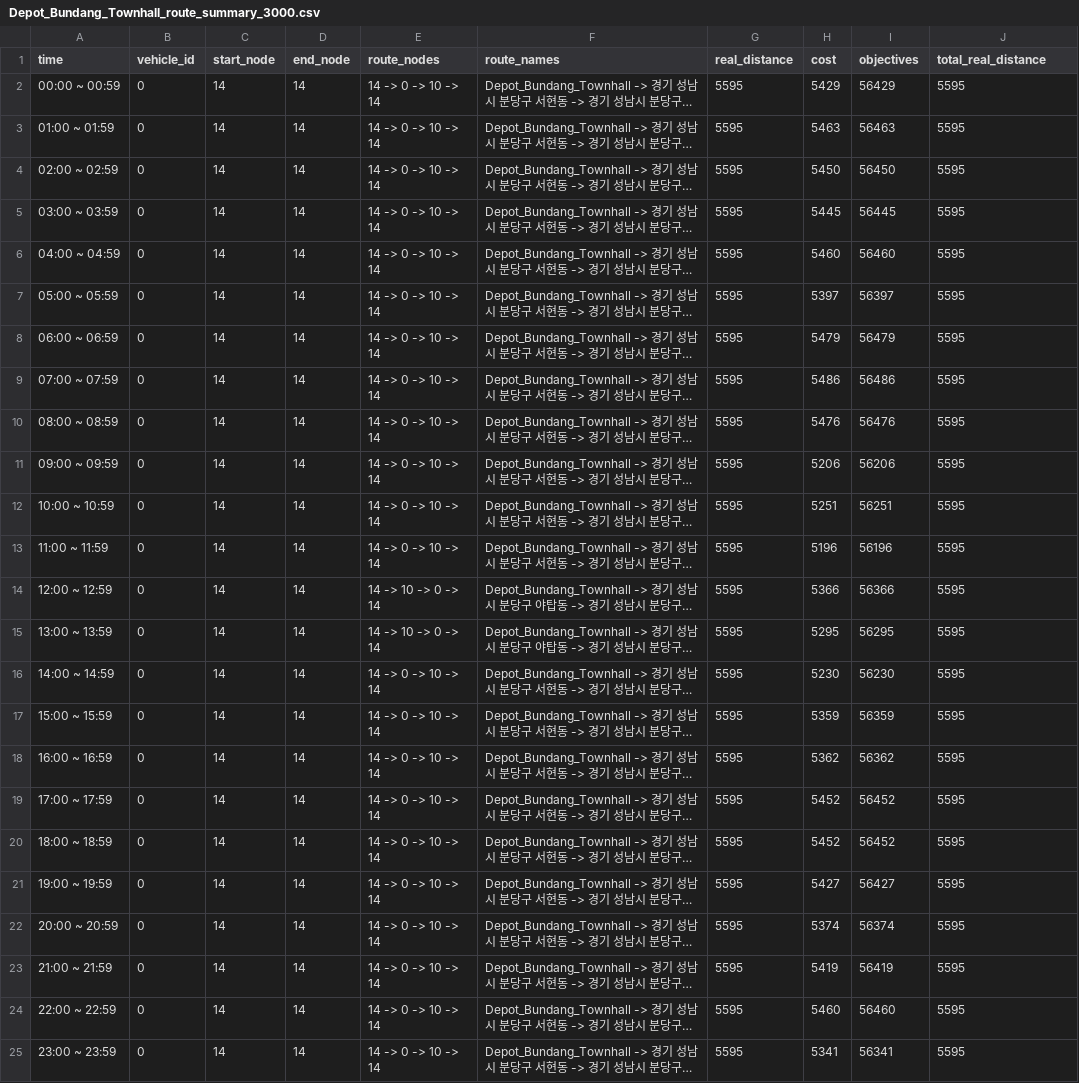
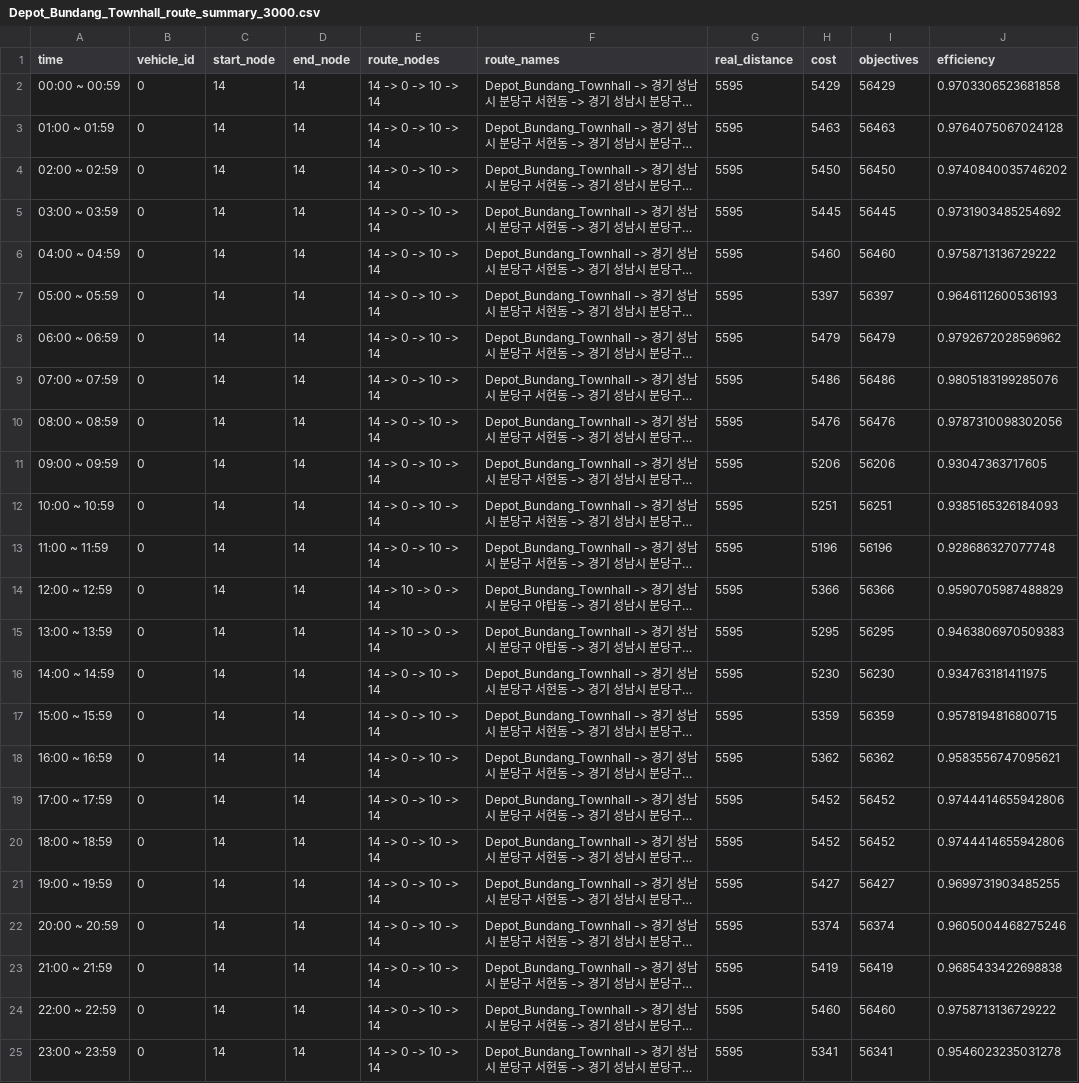
Before and after one commit to shung2001/Vehicle_Routing_Problems, a CSV file: src/dataset/분당구청/Depot_Bundang_Townhall_route_summary_3000.csv, drawn as a sheet; long unchanged cells end in …; the diff names each change by its address in the sheet, - before the commit and + after, or states it on an @@ line.

```diff
--- a/src/dataset/분당구청/Depot_Bundang_Townhall_route_summary_3000.csv
+++ b/src/dataset/분당구청/Depot_Bundang_Townhall_route_summary_3000.csv
-J1: total_real_distance
+J1: efficiency
-J2 (efficiency): 5595
+J2 (efficiency): 0.9703306523681858
-J3 (efficiency): 5595
+J3 (efficiency): 0.9764075067024128
-J4 (efficiency): 5595
+J4 (efficiency): 0.9740840035746202
-J5 (efficiency): 5595
+J5 (efficiency): 0.9731903485254692
-J6 (efficiency): 5595
+J6 (efficiency): 0.9758713136729222
-J7 (efficiency): 5595
+J7 (efficiency): 0.9646112600536193
-J8 (efficiency): 5595
+J8 (efficiency): 0.9792672028596962
-J9 (efficiency): 5595
+J9 (efficiency): 0.9805183199285076
-J10 (efficiency): 5595
+J10 (efficiency): 0.9787310098302056
-J11 (efficiency): 5595
+J11 (efficiency): 0.93047363717605
-J12 (efficiency): 5595
+J12 (efficiency): 0.9385165326184093
-J13 (efficiency): 5595
+J13 (efficiency): 0.928686327077748
-J14 (efficiency): 5595
+J14 (efficiency): 0.9590705987488829
-J15 (efficiency): 5595
+J15 (efficiency): 0.9463806970509383
-J16 (efficiency): 5595
+J16 (efficiency): 0.934763181411975
-J17 (efficiency): 5595
+J17 (efficiency): 0.9578194816800715
-J18 (efficiency): 5595
+J18 (efficiency): 0.9583556747095621
-J19:J20 (efficiency): 5595
+J19:J20 (efficiency): 0.9744414655942806
-J21 (efficiency): 5595
+J21 (efficiency): 0.9699731903485255
-J22 (efficiency): 5595
+J22 (efficiency): 0.9605004468275246
-J23 (efficiency): 5595
+J23 (efficiency): 0.9685433422698838
-J24 (efficiency): 5595
+J24 (efficiency): 0.9758713136729222
-J25 (efficiency): 5595
+J25 (efficiency): 0.9546023235031278
```
Also changed, not shown: src/dataset/Kintex/Depot_Kintex_route_summary_3000.csv, src/dataset/범계/Depot_Beom_Gye_route_summary_3500.csv, 34 other files.
